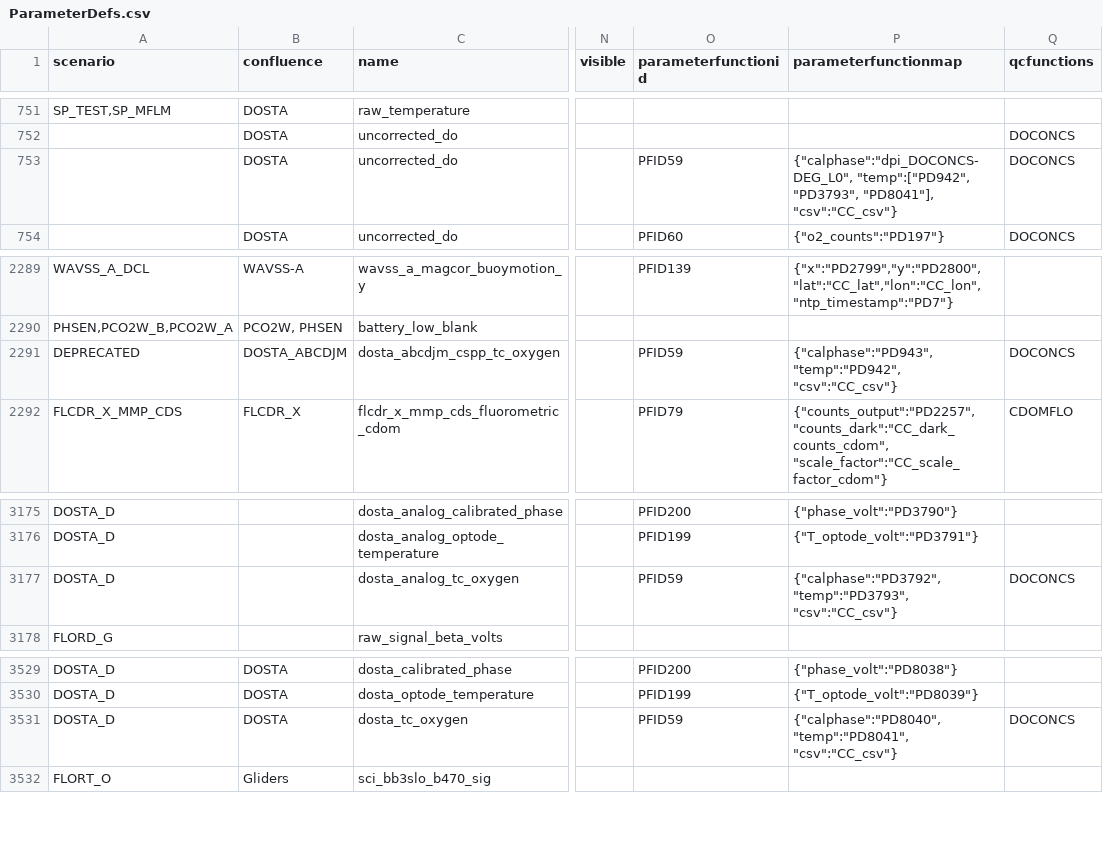
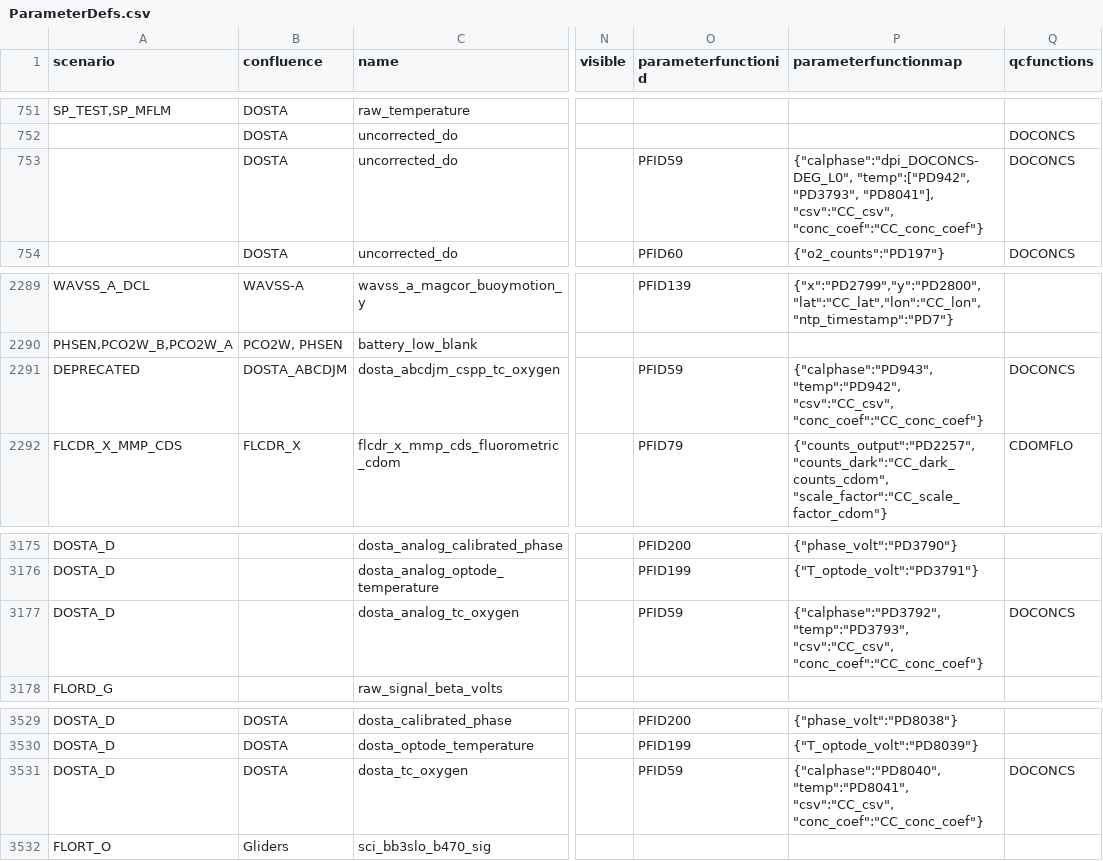
Before and after one commit to oceanobservatories/preload-database, a CSV file: csv/ParameterDefs.csv, drawn as a sheet; only a part is shown, gaps mark what is left out; the diff names each change by its address in the sheet, - before the commit and + after, or states it on an @@ line.

Commit message:
Adds Mapping to Dissolved Oxygen Function for 2-point Calibrations
The current implementation does not map the two-point factory calibration values into the function for converting the calibrated phase measurement into dissolved oxygen concentrations. This results in the system reporting erroneous  dissolved oxygen concentrations. All of the other required pieces are already in place. Somehow this critical final mapping step to get these inputs into the function was dropped.

```diff
--- a/csv/ParameterDefs.csv
+++ b/csv/ParameterDefs.csv
-P753 (parameterfunctionmap): …"PD3793", "PD8041"], "csv":"CC_csv"}
+P753 (parameterfunctionmap): …"PD3793", "PD8041"], "csv":"CC_csv", "conc_coef":"CC_conc_coef"}
-P2291 (parameterfunctionmap): {"calphase":"PD943", "temp":"PD942", "csv":"CC_csv"}
+P2291 (parameterfunctionmap): {"calphase":"PD943", "temp":"PD942", "csv":"CC_csv", "conc_coef":"CC_conc_coef"}
-P3177 (parameterfunctionmap): {"calphase":"PD3792", "temp":"PD3793", "csv":"CC_csv"}
+P3177 (parameterfunctionmap): {"calphase":"PD3792", "temp":"PD3793", "csv":"CC_csv", "conc_coef":"CC_conc_coef"}
-P3531 (parameterfunctionmap): {"calphase":"PD8040", "temp":"PD8041", "csv":"CC_csv"}
+P3531 (parameterfunctionmap): {"calphase":"PD8040", "temp":"PD8041", "csv":"CC_csv", "conc_coef":"CC_conc_coef"}
```
Also changed, not shown: csv/ParameterFunctions.csv.
